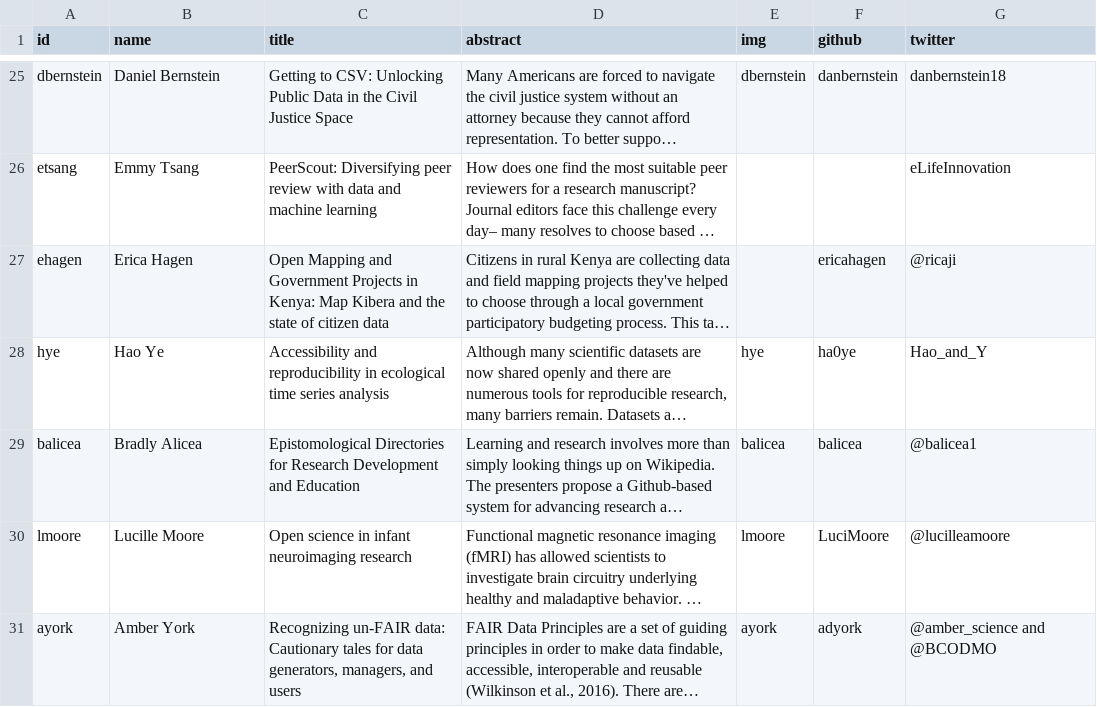
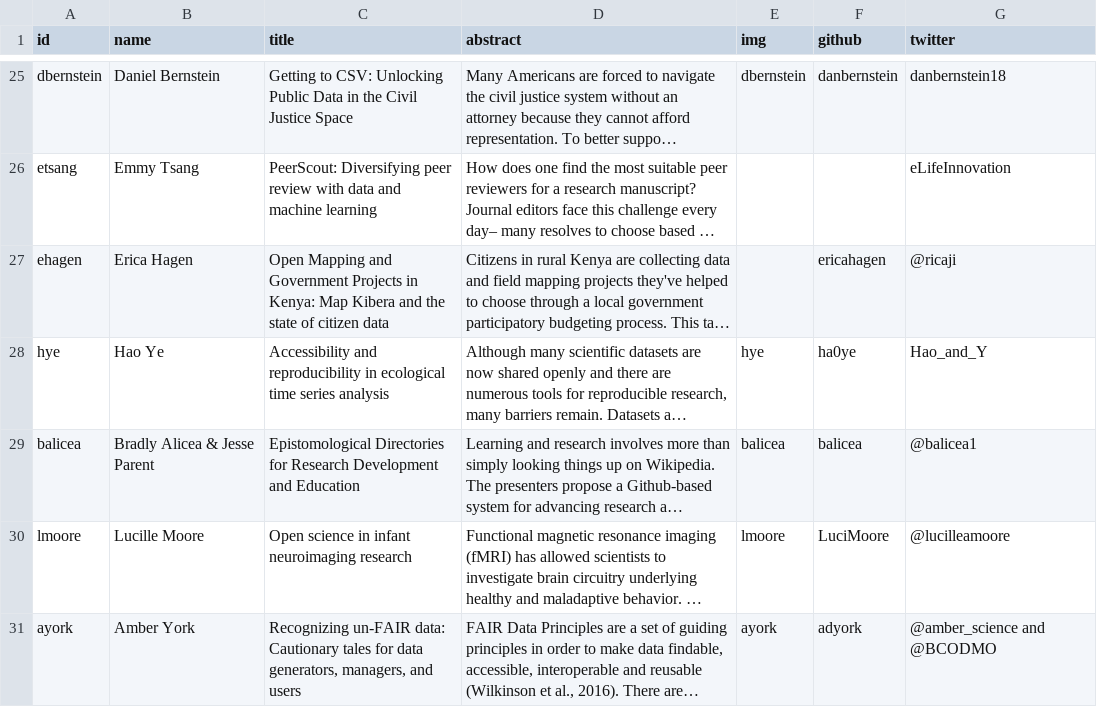
Before and after one commit to csvconf/csvconf.com, a CSV file: _data/2020_speakers.csv, drawn as a sheet; only a part is shown, gaps mark what is left out; long unchanged cells end in …; the diff names each change by its address in the sheet, - before the commit and + after, or states it on an @@ line.

Commit message:
Adding Jesse Parent as co-presenter

```diff
--- a/_data/2020_speakers.csv
+++ b/_data/2020_speakers.csv
-B29 (name): Bradly Alicea
+B29 (name): Bradly Alicea & Jesse Parent
```
